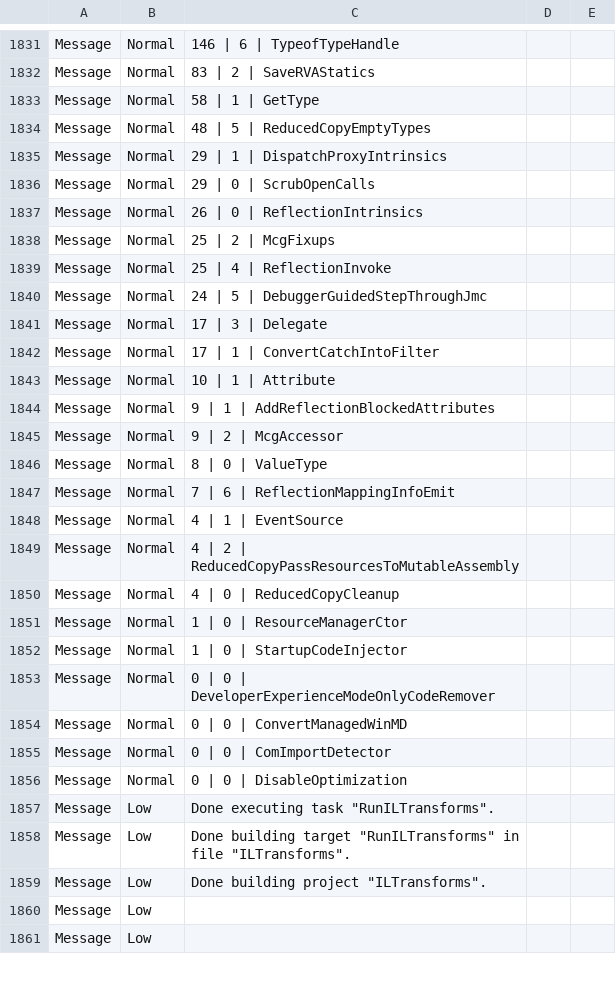
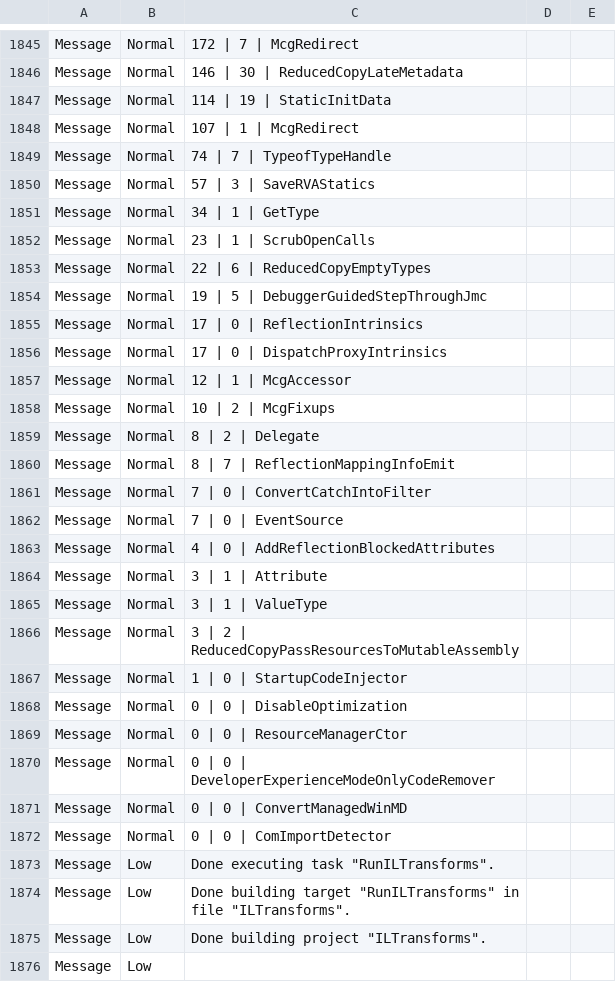
Before and after one commit to vigouredelaruse/alfwm, a CSV file: src/com.ataxlab.alfwm/com.ataxlab.alfwm.uwp.mstests/obj/x86/Release/ilc/ilclog.csv, drawn as a sheet; only a part is shown, gaps mark what is left out; the shorter side is filled out with more unchanged rows; the diff covers the shown part only.

```diff
--- a/src/com.ataxlab.alfwm/com.ataxlab.alfwm.uwp.mstests/obj/x86/Release/ilc/ilclog.csv
+++ b/src/com.ataxlab.alfwm/com.ataxlab.alfwm.uwp.mstests/obj/x86/Release/ilc/ilclog.csv
@@ -1831,23 +1845,26 @@
-"Message",Normal,"   146 |          6 | TypeofTypeHandle"
-"Message",Normal,"    83 |          2 | SaveRVAStatics"
-"Message",Normal,"    58 |          1 | GetType"
-"Message",Normal,"    48 |          5 | ReducedCopyEmptyTypes"
-"Message",Normal,"    29 |          1 | DispatchProxyIntrinsics"
-"Message",Normal,"    29 |          0 | ScrubOpenCalls"
-"Message",Normal,"    26 |          0 | ReflectionIntrinsics"
-"Message",Normal,"    25 |          2 | McgFixups"
-"Message",Normal,"    25 |          4 | ReflectionInvoke"
-"Message",Normal,"    24 |          5 | DebuggerGuidedStepThroughJmc"
-"Message",Normal,"    17 |          3 | Delegate"
-"Message",Normal,"    17 |          1 | ConvertCatchIntoFilter"
-"Message",Normal,"    10 |          1 | Attribute"
-"Message",Normal,"     9 |          1 | AddReflectionBlockedAttributes"
-"Message",Normal,"     9 |          2 | McgAccessor"
-"Message",Normal,"     8 |          0 | ValueType"
-"Message",Normal,"     7 |          6 | ReflectionMappingInfoEmit"
-"Message",Normal,"     4 |          1 | EventSource"
-"Message",Normal,"     4 |          2 | ReducedCopyPassResourcesToMutableAssembly"
-"Message",Normal,"     4 |          0 | ReducedCopyCleanup"
-"Message",Normal,"     1 |          0 | ResourceManagerCtor"
+"Message",Normal,"   172 |          7 | McgRedirect"
+"Message",Normal,"   146 |         30 | ReducedCopyLateMetadata"
+"Message",Normal,"   114 |         19 | StaticInitData"
+"Message",Normal,"   107 |          1 | McgRedirect"
+"Message",Normal,"    74 |          7 | TypeofTypeHandle"
+"Message",Normal,"    57 |          3 | SaveRVAStatics"
+"Message",Normal,"    34 |          1 | GetType"
+"Message",Normal,"    23 |          1 | ScrubOpenCalls"
+"Message",Normal,"    22 |          6 | ReducedCopyEmptyTypes"
+"Message",Normal,"    19 |          5 | DebuggerGuidedStepThroughJmc"
+"Message",Normal,"    17 |          0 | ReflectionIntrinsics"
+"Message",Normal,"    17 |          0 | DispatchProxyIntrinsics"
+"Message",Normal,"    12 |          1 | McgAccessor"
+"Message",Normal,"    10 |          2 | McgFixups"
+"Message",Normal,"     8 |          2 | Delegate"
+"Message",Normal,"     8 |          7 | ReflectionMappingInfoEmit"
+"Message",Normal,"     7 |          0 | ConvertCatchIntoFilter"
+"Message",Normal,"     7 |          0 | EventSource"
+"Message",Normal,"     4 |          0 | AddReflectionBlockedAttributes"
+"Message",Normal,"     3 |          1 | Attribute"
+"Message",Normal,"     3 |          1 | ValueType"
+"Message",Normal,"     3 |          2 | ReducedCopyPassResourcesToMutableAssembly"
 "Message",Normal,"     1 |          0 | StartupCodeInjector"
+"Message",Normal,"     0 |          0 | DisableOptimization"
+"Message",Normal,"     0 |          0 | ResourceManagerCtor"
 "Message",Normal,"     0 |          0 | DeveloperExperienceModeOnlyCodeRemover"
@@ -1855,3 +1872,2 @@
 "Message",Normal,"     0 |          0 | ComImportDetector"
-"Message",Normal,"     0 |          0 | DisableOptimization"
 "Message",Low,"Done executing task ""RunILTransforms""."
```
Also changed, not shown: 16 added rows, 2 removed rows, 13 moved rows and 102 edited cells elsewhere in this file, 15 other files.
